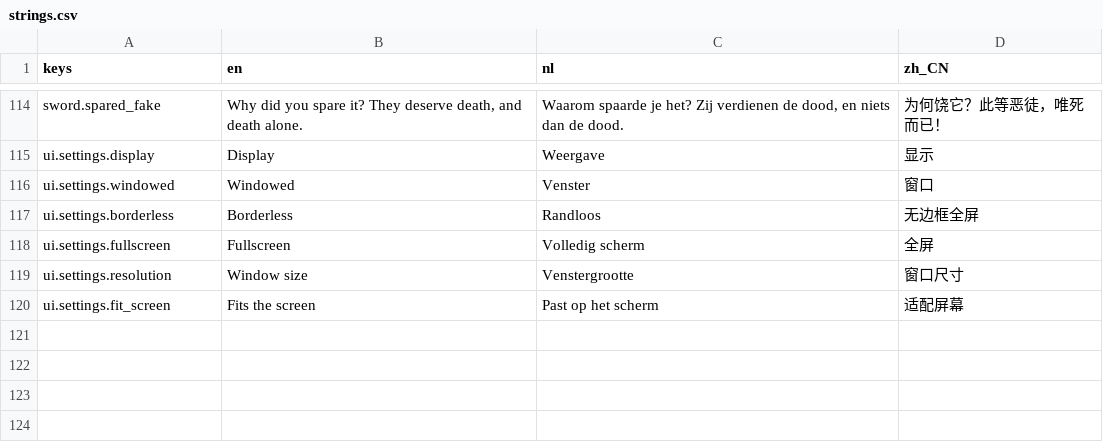
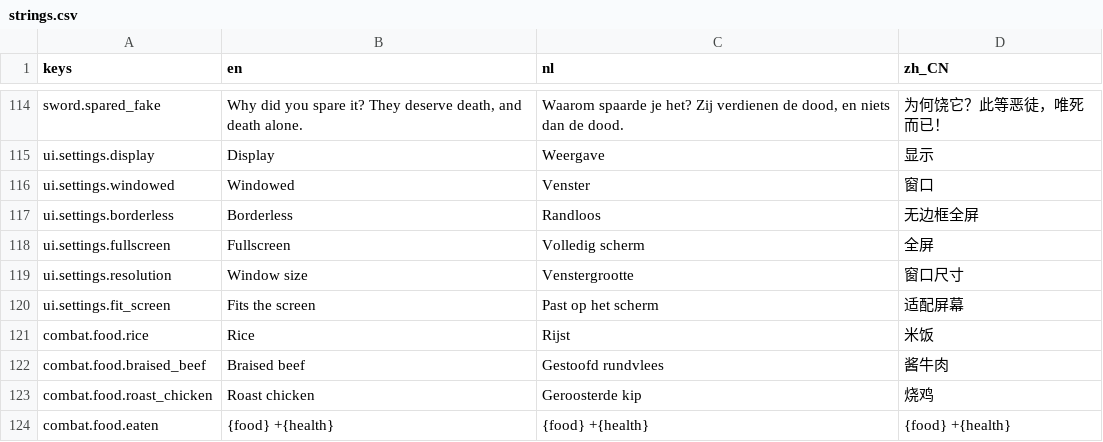
Before and after one commit to Rambledeng/sword-in-the-forest, a CSV file: game/localization/strings.csv, drawn as a sheet; only a part is shown, gaps mark what is left out; the diff names each change by its address in the sheet, - before the commit and + after, or states it on an @@ line.

```diff
--- a/game/localization/strings.csv
+++ b/game/localization/strings.csv
+row 121: combat.food.rice | Rice | Rijst | 米饭
+row 122: combat.food.braised_beef | Braised beef | Gestoofd rundvlees | 酱牛肉
+row 123: combat.food.roast_chicken | Roast chicken | Geroosterde kip | 烧鸡
+row 124: combat.food.eaten | {food} +{health} | {food} +{health} | {food} +{health}
```
Also changed, not shown: 14 other files.
